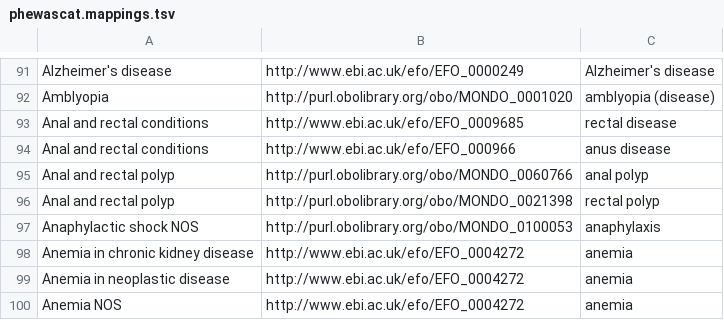
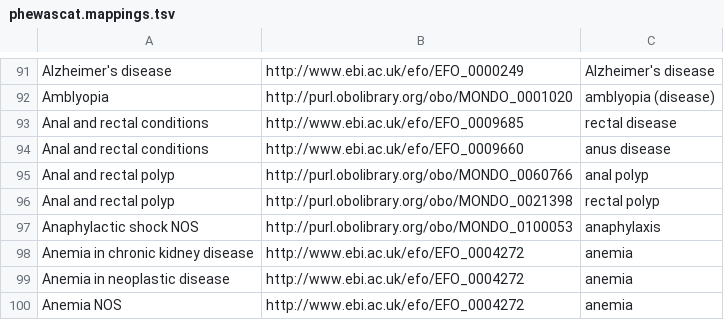
Before and after one commit to opentargets/curation, a TSV file: phewascat.mappings.tsv, drawn as a sheet; only a part is shown, gaps mark what is left out.

Commit message:
Correct EFO_000966 to EFO_0009660

```diff
--- a/phewascat.mappings.tsv
+++ b/phewascat.mappings.tsv
@@ -93,3 +93,3 @@ Amblyopia	http://purl.obolibrary.org/obo/MONDO_0001020	amblyopia (disease)
 Anal and rectal conditions	http://www.ebi.ac.uk/efo/EFO_0009685	rectal disease
-Anal and rectal conditions	http://www.ebi.ac.uk/efo/EFO_000966	anus disease
+Anal and rectal conditions	http://www.ebi.ac.uk/efo/EFO_0009660	anus disease
 Anal and rectal polyp	http://purl.obolibrary.org/obo/MONDO_0060766	anal polyp
```
